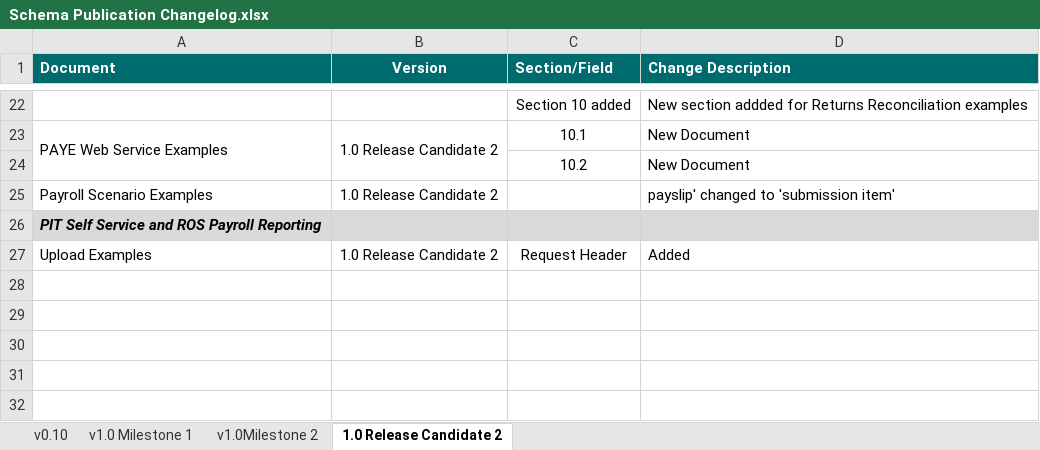
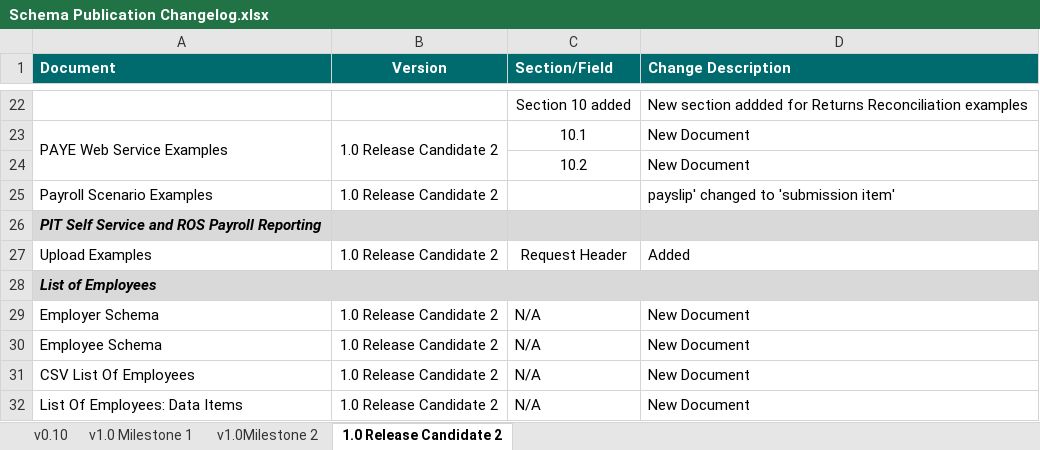
Before and after one commit to revtestaccount/paye-employers-documentation, an Excel workbook: Schema Publication Changelog.xlsx, sheet 1.0 Release Candidate 2, drawn as a sheet; only a part is shown, gaps mark what is left out; values as stored, in another font and other column widths than the file's, no borders; the diff names each change by its address in the sheet, - before the commit and + after, or states it on an @@ line.

Commit message:
"employer"

```diff
--- a/Schema Publication Changelog.xlsx (sheet 1.0 Release Candidate 2)
+++ b/Schema Publication Changelog.xlsx (sheet 1.0 Release Candidate 2)
+row 28: List of Employees
+row 29: Employer Schema | 1.0 Release Candidate 2 | N/A | New Document
+row 30: Employee Schema | 1.0 Release Candidate 2 | N/A | New Document
+row 31: CSV List Of Employees | 1.0 Release Candidate 2 | N/A | New Document
+row 32: List Of Employees: Data Items | 1.0 Release Candidate 2 | N/A | New Document
```
Also changed, not shown: 2 other files.
